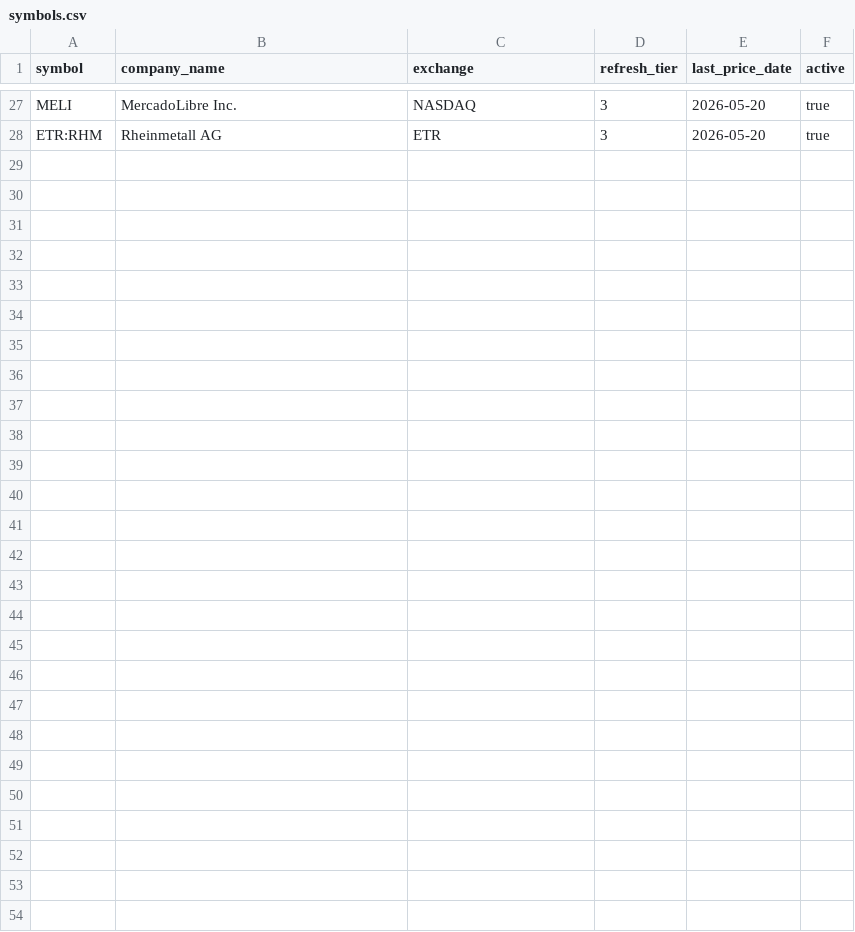
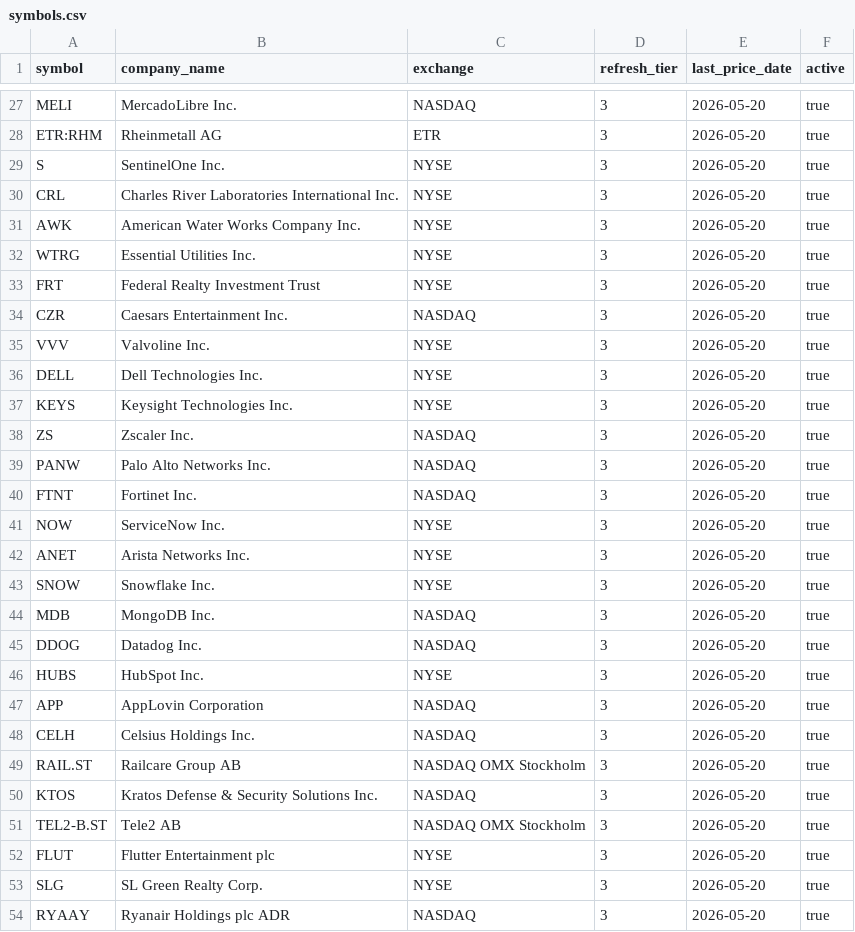
Before and after one commit to mpabis/stock-ratings, a CSV file: data/symbols.csv, drawn as a sheet; only a part is shown, gaps mark what is left out; the diff names each change by its address in the sheet, - before the commit and + after, or states it on an @@ line.

Commit message:
Add 26 watchlist symbols and rerun dashboard update

```diff
--- a/data/symbols.csv
+++ b/data/symbols.csv
+row 29: S | SentinelOne Inc. | NYSE | 3 | 2026-05-20 | true
+row 30: CRL | Charles River Laboratories International Inc. | NYSE | 3 | 2026-05-20 | true
+row 31: AWK | American Water Works Company Inc. | NYSE | 3 | 2026-05-20 | true
+row 32: WTRG | Essential Utilities Inc. | NYSE | 3 | 2026-05-20 | true
+row 33: FRT | Federal Realty Investment Trust | NYSE | 3 | 2026-05-20 | true
+row 34: CZR | Caesars Entertainment Inc. | NASDAQ | 3 | 2026-05-20 | true
+row 35: VVV | Valvoline Inc. | NYSE | 3 | 2026-05-20 | true
+row 36: DELL | Dell Technologies Inc. | NYSE | 3 | 2026-05-20 | true
+row 37: KEYS | Keysight Technologies Inc. | NYSE | 3 | 2026-05-20 | true
+row 38: ZS | Zscaler Inc. | NASDAQ | 3 | 2026-05-20 | true
+row 39: PANW | Palo Alto Networks Inc. | NASDAQ | 3 | 2026-05-20 | true
+row 40: FTNT | Fortinet Inc. | NASDAQ | 3 | 2026-05-20 | true
+row 41: NOW | ServiceNow Inc. | NYSE | 3 | 2026-05-20 | true
+row 42: ANET | Arista Networks Inc. | NYSE | 3 | 2026-05-20 | true
+row 43: SNOW | Snowflake Inc. | NYSE | 3 | 2026-05-20 | true
+row 44: MDB | MongoDB Inc. | NASDAQ | 3 | 2026-05-20 | true
+row 45: DDOG | Datadog Inc. | NASDAQ | 3 | 2026-05-20 | true
+row 46: HUBS | HubSpot Inc. | NYSE | 3 | 2026-05-20 | true
+row 47: APP | AppLovin Corporation | NASDAQ | 3 | 2026-05-20 | true
+row 48: CELH | Celsius Holdings Inc. | NASDAQ | 3 | 2026-05-20 | true
+row 49: RAIL.ST | Railcare Group AB | NASDAQ OMX Stockholm | 3 | 2026-05-20 | true
+row 50: KTOS | Kratos Defense & Security Solutions Inc. | NASDAQ | 3 | 2026-05-20 | true
+row 51: TEL2-B.ST | Tele2 AB | NASDAQ OMX Stockholm | 3 | 2026-05-20 | true
+row 52: FLUT | Flutter Entertainment plc | NYSE | 3 | 2026-05-20 | true
+row 53: SLG | SL Green Realty Corp. | NYSE | 3 | 2026-05-20 | true
+row 54: RYAAY | Ryanair Holdings plc ADR | NASDAQ | 3 | 2026-05-20 | true
```
Also changed, not shown: 1 other file.
